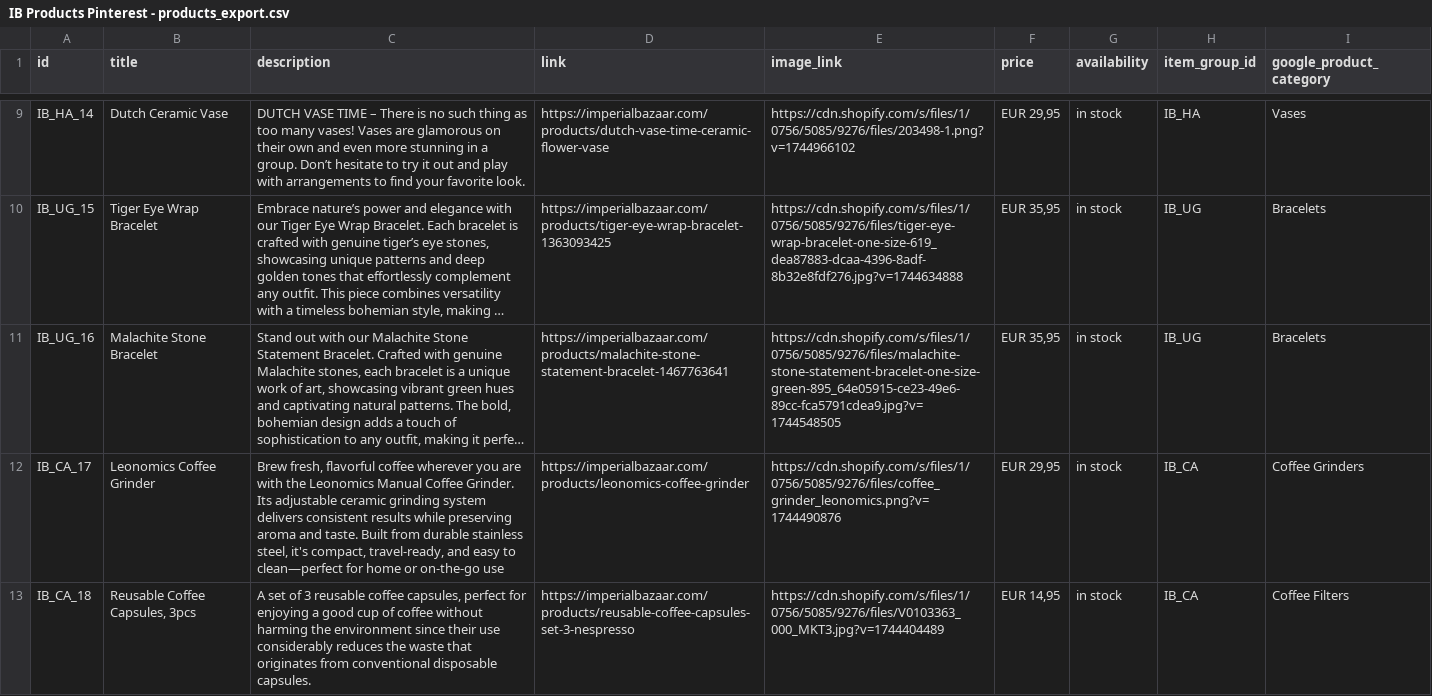
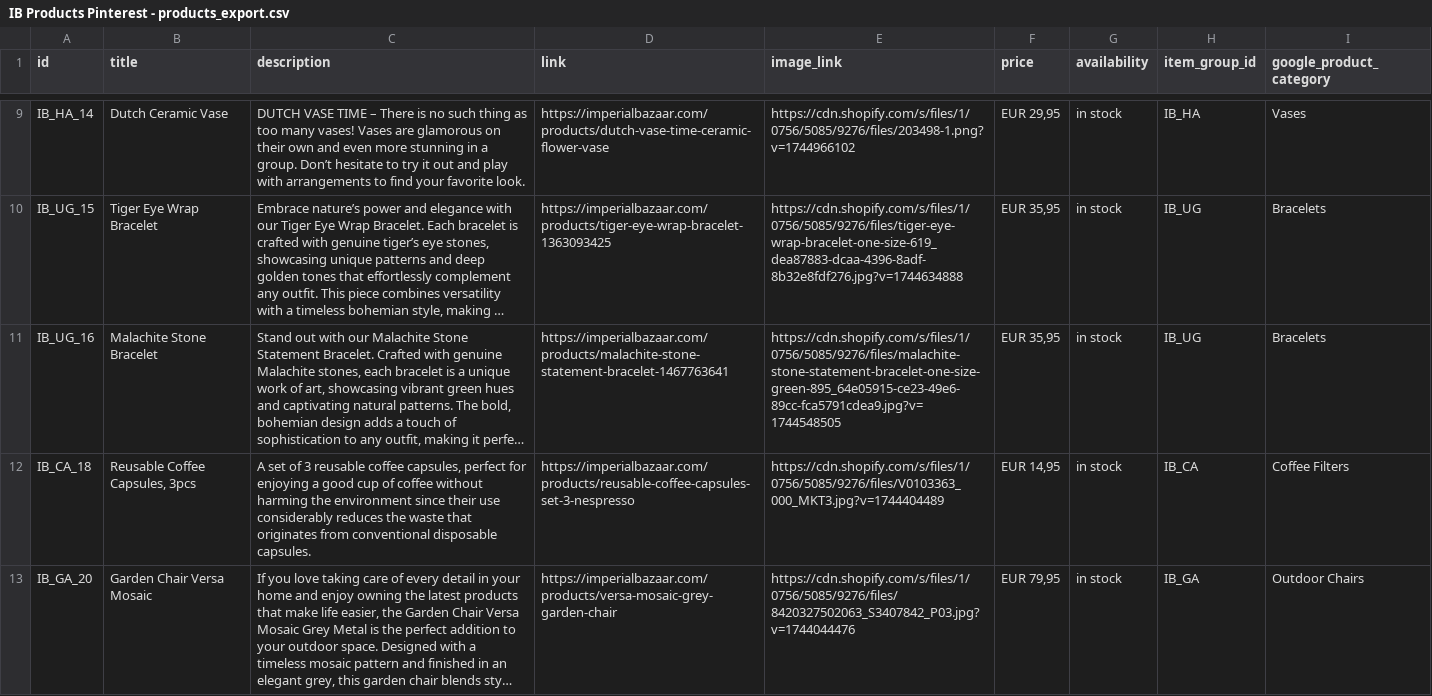
Before and after one commit to Iago0815/IB, a CSV file: IB Products Pinterest - products_export.csv, drawn as a sheet; only a part is shown, gaps mark what is left out; the shorter side is filled out with more unchanged rows; long unchanged cells end in …; the diff covers the shown part only; the diff names each change by its address in the sheet, - before the commit and + after, or states it on an @@ line.

Commit message:
update data

```diff
--- a/IB Products Pinterest - products_export.csv
+++ b/IB Products Pinterest - products_export.csv
-row 12: IB_CA_17 | Leonomics Coffee Grinder | Brew fresh, flavorful coffee wherever you are with the Leonomics Manual Coffee Grinder. Its adjustable ceramic grinding system delivers consistent results while preserving aroma and taste. Built from durable stainless steel, it's compact, travel-ready, and easy to clean—perfect for home or on-the-go use | https://imperialbazaar.com/products/leonomics-coffee-grinder | https://cdn.shopify.com/s/files/1/0756/5085/9276/files/coffee_grinder_leonomics.png?v=1744490876 | EUR 29,95 | in stock | IB_CA | Coffee Grinders
```
Also changed, not shown: 1 removed row elsewhere in this file.
